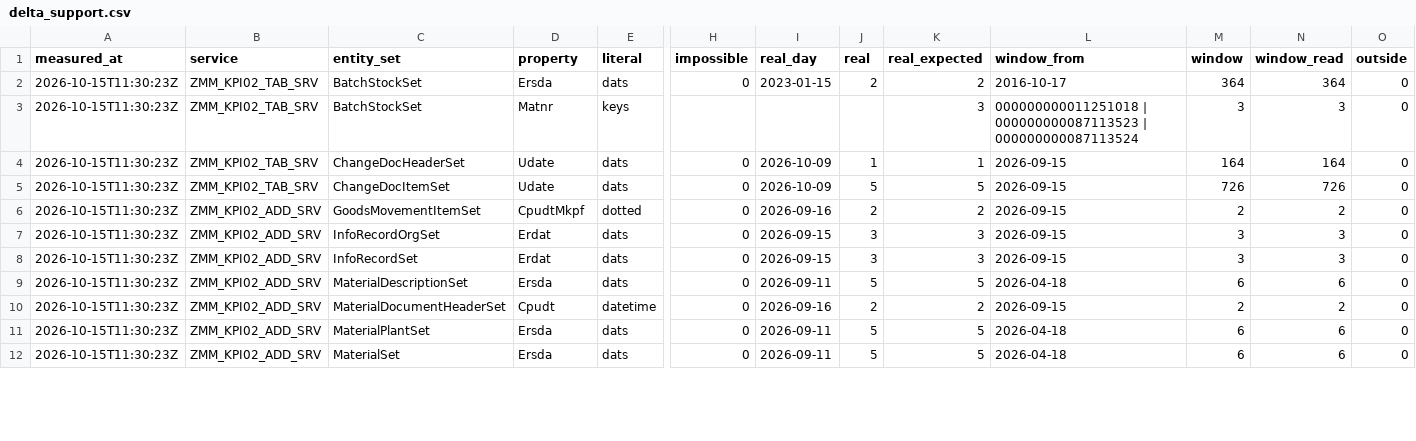
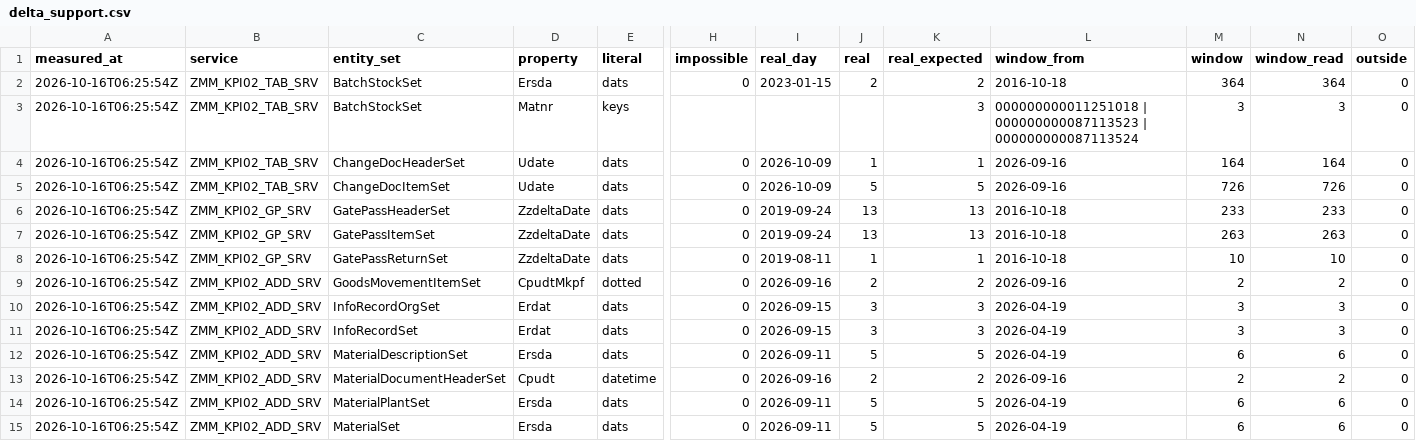
Before and after one commit to nishantk1710/Init-7-8-13-Backend, a CSV file: data-generator/discovery/delta_support.csv, drawn as a sheet; only a part is shown, gaps mark what is left out; addresses are those after the commit; rows hold the shown columns only; the diff covers the shown part only; the diff names each change by its address in the sheet, - before the commit and + after, or states it on an @@ line.

```diff
--- a/data-generator/discovery/delta_support.csv
+++ b/data-generator/discovery/delta_support.csv
-A2:A5 (measured_at): 2026-10-15T11:30:23Z
+A2:A5 (measured_at): 2026-10-16T06:25:54Z
-L2 (window_from): 2016-10-17
+L2 (window_from): 2016-10-18
-L4:L5 (window_from): 2026-09-15
+L4:L5 (window_from): 2026-09-16
+row 6: 2026-10-16T06:25:54Z | ZMM_KPI02_GP_SRV | GatePassHeaderSet | ZzdeltaDate | dats | 0 | 2019-09-24 | 13 | 13 | 2016-10-18 | 233 | 233 | 0
+row 7: 2026-10-16T06:25:54Z | ZMM_KPI02_GP_SRV | GatePassItemSet | ZzdeltaDate | dats | 0 | 2019-09-24 | 13 | 13 | 2016-10-18 | 263 | 263 | 0
+row 8: 2026-10-16T06:25:54Z | ZMM_KPI02_GP_SRV | GatePassReturnSet | ZzdeltaDate | dats | 0 | 2019-08-11 | 1 | 1 | 2016-10-18 | 10 | 10 | 0
-A9:A15 (measured_at): 2026-10-15T11:30:23Z
+A9:A15 (measured_at): 2026-10-16T06:25:54Z
-L9 (window_from): 2026-09-15
+L9 (window_from): 2026-09-16
-L10:L11 (window_from): 2026-09-15
+L10:L11 (window_from): 2026-04-19
-L12 (window_from): 2026-04-18
+L12 (window_from): 2026-04-19
-L13 (window_from): 2026-09-15
+L13 (window_from): 2026-09-16
-L14:L15 (window_from): 2026-04-18
+L14:L15 (window_from): 2026-04-19
```
Also changed, not shown: 27 edited cells elsewhere in this file, data-generator/discovery/counts.csv, data-generator/discovery_qa/calls.csv, 22 other files.
